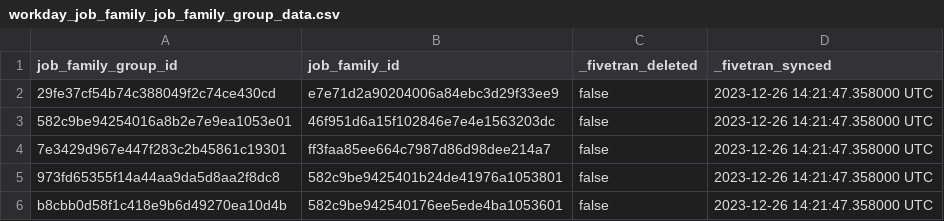
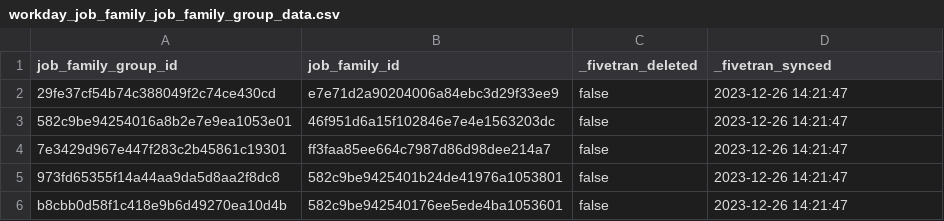
Before and after one commit to fivetran/dbt_workday, a CSV file: integration_tests/seeds/workday_job_family_job_family_group_data.csv, drawn as a sheet.

```diff
--- a/integration_tests/seeds/workday_job_family_job_family_group_data.csv
+++ b/integration_tests/seeds/workday_job_family_job_family_group_data.csv
@@ -1,6 +1,6 @@
 job_family_group_id,job_family_id,_fivetran_deleted,_fivetran_synced
-29fe37cf54b74c388049f2c74ce430cd,e7e71d2a90204006a84ebc3d29f33ee9,false,2023-12-26 14:21:47.358000 UTC
-582c9be94254016a8b2e7e9ea1053e01,46f951d6a15f102846e7e4e1563203dc,false,2023-12-26 14:21:47.358000 UTC
-7e3429d967e447f283c2b45861c19301,ff3faa85ee664c7987d86d98dee214a7,false,2023-12-26 14:21:47.358000 UTC
-973fd65355f14a44aa9da5d8aa2f8dc8,582c9be9425401b24de41976a1053801,false,2023-12-26 14:21:47.358000 UTC
-b8cbb0d58f1c418e9b6d49270ea10d4b,582c9be942540176ee5ede4ba1053601,false,2023-12-26 14:21:47.358000 UTC
+29fe37cf54b74c388049f2c74ce430cd,e7e71d2a90204006a84ebc3d29f33ee9,false,2023-12-26 14:21:47
+582c9be94254016a8b2e7e9ea1053e01,46f951d6a15f102846e7e4e1563203dc,false,2023-12-26 14:21:47
+7e3429d967e447f283c2b45861c19301,ff3faa85ee664c7987d86d98dee214a7,false,2023-12-26 14:21:47
+973fd65355f14a44aa9da5d8aa2f8dc8,582c9be9425401b24de41976a1053801,false,2023-12-26 14:21:47
+b8cbb0d58f1c418e9b6d49270ea10d4b,582c9be942540176ee5ede4ba1053601,false,2023-12-26 14:21:47
```
Also changed, not shown: integration_tests/seeds/workday_job_family_data.csv, integration_tests/seeds/workday_job_family_group_data.csv, 17 other files.
